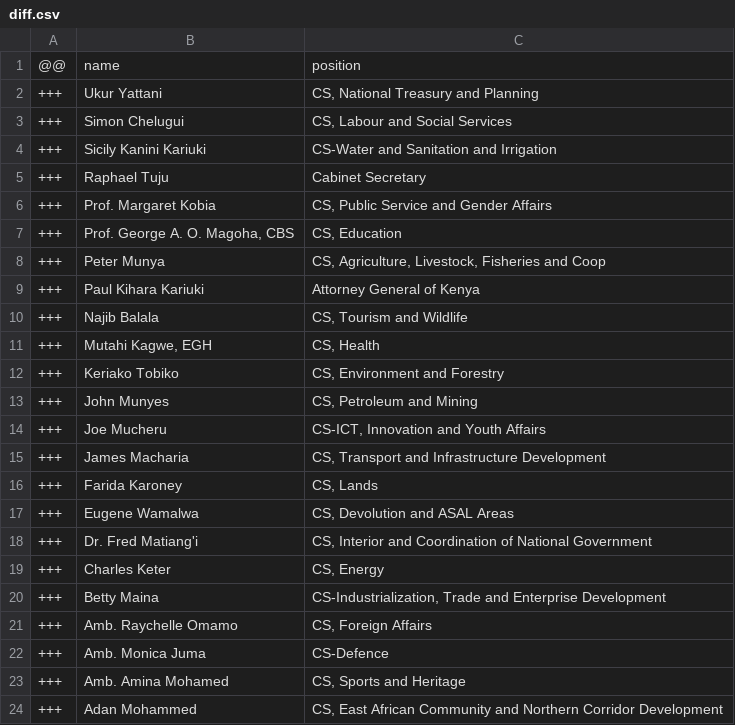
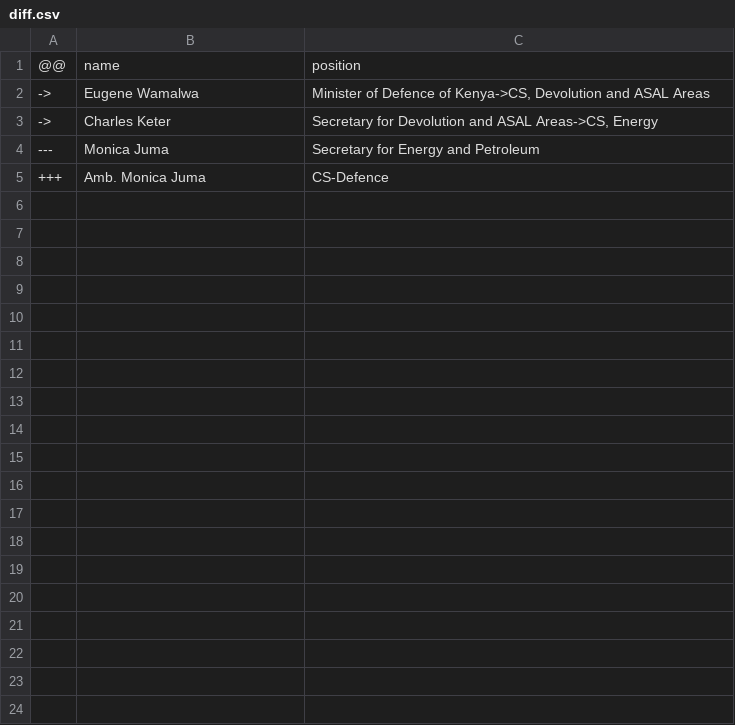
Before and after one commit to every-politician-scrapers/kenya, a CSV file: data/diff.csv, drawn as a sheet.

Commit message:
refresh data after adding P39s
These three have all changed office; the official site is out of date.

```diff
--- a/data/diff.csv
+++ b/data/diff.csv
@@ -1,24 +1,5 @@
 @@,name,position
-+++,Ukur Yattani,"CS, National Treasury and Planning"
-+++,Simon Chelugui,"CS, Labour and Social Services"
-+++,Sicily Kanini Kariuki,CS-Water and Sanitation and Irrigation
-+++,Raphael Tuju,Cabinet Secretary
-+++,Prof. Margaret Kobia,"CS, Public Service and Gender Affairs"
-+++,"Prof. George A. O. Magoha, CBS","CS, Education"
-+++,Peter Munya,"CS, Agriculture, Livestock, Fisheries and Coop"
-+++,Paul Kihara Kariuki,Attorney General of Kenya
-+++,Najib Balala,"CS, Tourism and Wildlife"
-+++,"Mutahi Kagwe, EGH","CS, Health"
-+++,Keriako Tobiko,"CS, Environment and Forestry"
-+++,John Munyes,"CS, Petroleum and Mining"
-+++,Joe Mucheru,"CS-ICT, Innovation and Youth Affairs"
-+++,James Macharia,"CS, Transport and Infrastructure Development"
-+++,Farida Karoney,"CS, Lands"
-+++,Eugene Wamalwa,"CS, Devolution and ASAL Areas"
-+++,Dr. Fred Matiang'i,"CS, Interior and Coordination of National Government"
-+++,Charles Keter,"CS, Energy"
-+++,Betty Maina,"CS-Industrialization, Trade and Enterprise Development"
-+++,Amb. Raychelle Omamo,"CS, Foreign Affairs"
+->,Eugene Wamalwa,"Minister of Defence of Kenya->CS, Devolution and ASAL Areas"
+->,Charles Keter,"Secretary for Devolution and ASAL Areas->CS, Energy"
+---,Monica Juma,Secretary for Energy and Petroleum
 +++,Amb. Monica Juma,CS-Defence
-+++,Amb. Amina Mohamed,"CS, Sports and Heritage"
-+++,Adan Mohammed,"CS, East African Community and Northern Corridor Development"
```
Also changed, not shown: 1 other file.
